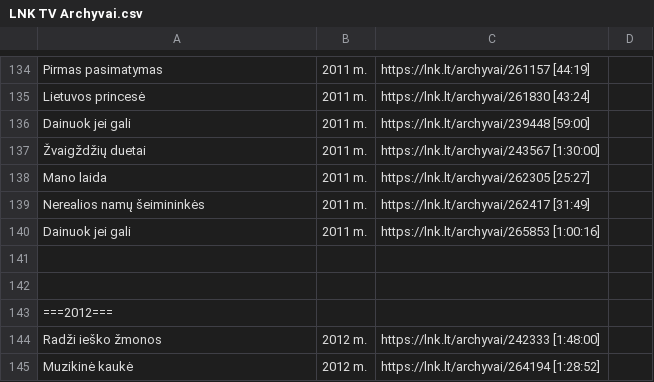
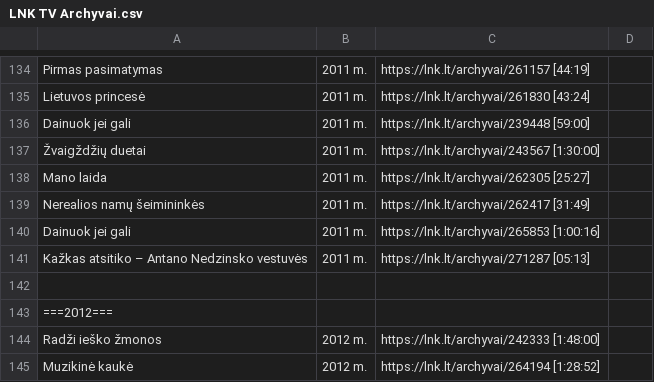
Before and after one commit to Zorklis/LT-TV, a CSV file: 2. LNK/LNK TV Archyvai.csv, drawn as a sheet; only a part is shown, gaps mark what is left out; the diff names each change by its address in the sheet, - before the commit and + after, or states it on an @@ line.

Commit message:
No one. LNK on saturday: here's "Antano Nedzinsko vestuvės"

```diff
--- a/2. LNK/LNK TV Archyvai.csv
+++ b/2. LNK/LNK TV Archyvai.csv
-row 141: (empty)
+row 141: Kažkas atsitiko – Antano Nedzinsko vestuvės | 2011 m. | https://lnk.lt/archyvai/271287 [05:13]
```
